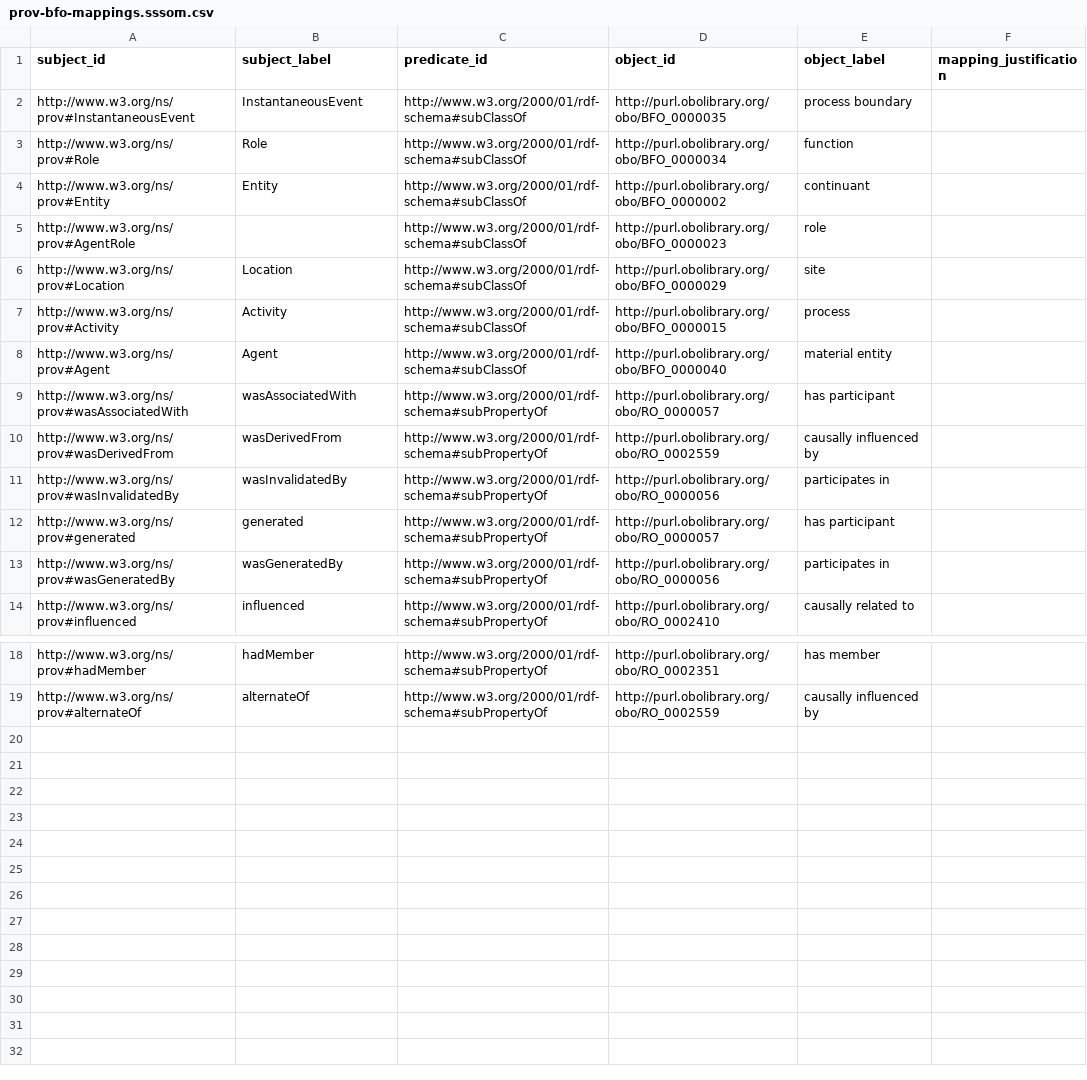
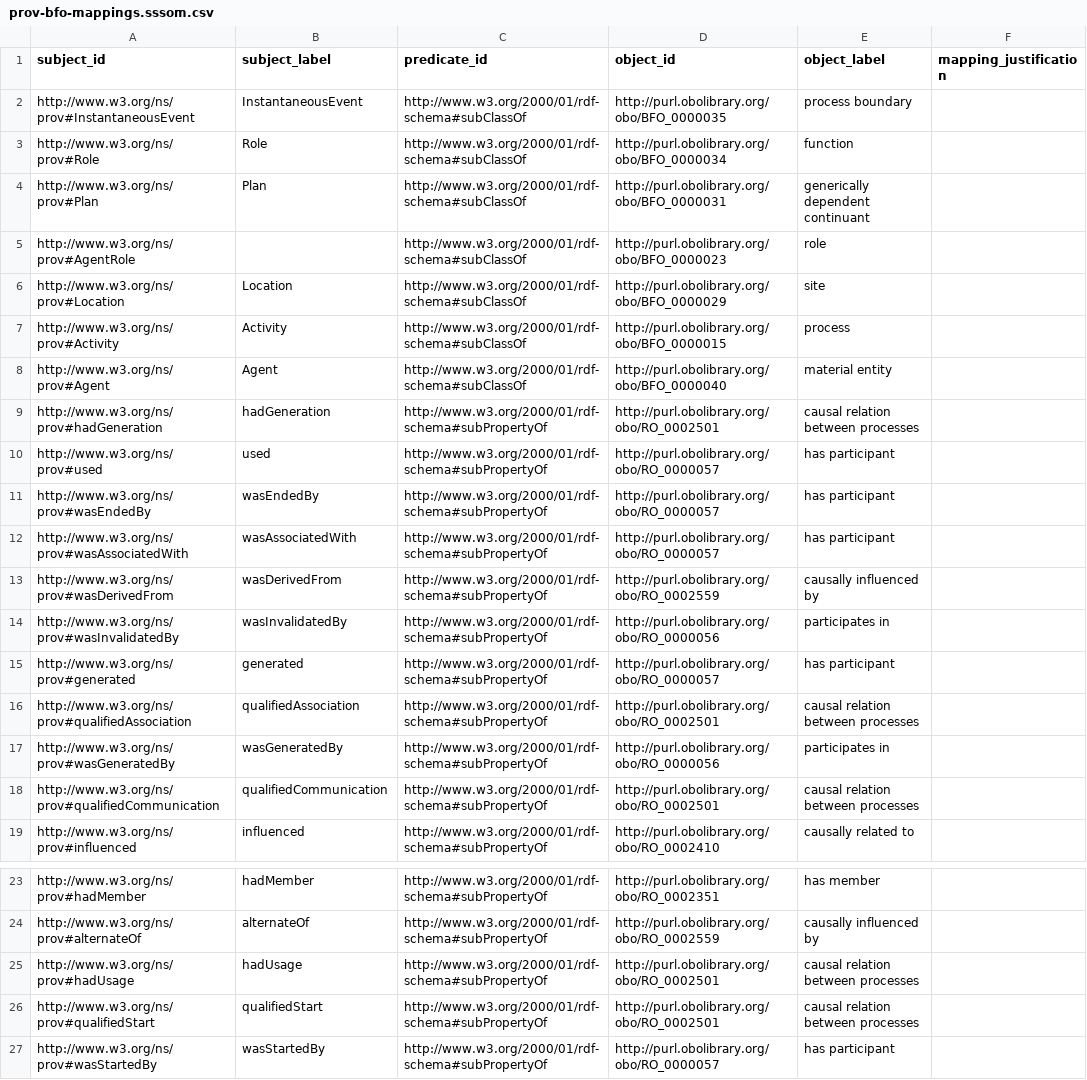
Before and after one commit to BFO-Mappings/PROV-to-BFO, a CSV file: PROV/prov-bfo-mappings.sssom.csv, drawn as a sheet; only a part is shown, gaps mark what is left out; removed rows and columns are numbered as before the commit, all else as after; the diff names each change by its address in the sheet, - before the commit and + after, or states it on an @@ line.

Commit message:
Restructure PROV project

```diff
--- a/PROV/prov-bfo-mappings.sssom.csv
+++ b/PROV/prov-bfo-mappings.sssom.csv
-row 4: http://www.w3.org/ns/prov#Entity | Entity | http://www.w3.org/2000/01/rdf-schema#subClassOf | http://purl.obolibrary.org/obo/BFO_0000002 | continuant
+row 4: http://www.w3.org/ns/prov#Plan | Plan | http://www.w3.org/2000/01/rdf-schema#subClassOf | http://purl.obolibrary.org/obo/BFO_0000031 | generically dependent continuant
+row 9: http://www.w3.org/ns/prov#hadGeneration | hadGeneration | http://www.w3.org/2000/01/rdf-schema#subPropertyOf | http://purl.obolibrary.org/obo/RO_0002501 | causal relation between processes
+row 10: http://www.w3.org/ns/prov#used | used | http://www.w3.org/2000/01/rdf-schema#subPropertyOf | http://purl.obolibrary.org/obo/RO_0000057 | has participant
+row 11: http://www.w3.org/ns/prov#wasEndedBy | wasEndedBy | http://www.w3.org/2000/01/rdf-schema#subPropertyOf | http://purl.obolibrary.org/obo/RO_0000057 | has participant
+row 16: http://www.w3.org/ns/prov#qualifiedAssociation | qualifiedAssociation | http://www.w3.org/2000/01/rdf-schema#subPropertyOf | http://purl.obolibrary.org/obo/RO_0002501 | causal relation between processes
+row 18: http://www.w3.org/ns/prov#qualifiedCommunication | qualifiedCommunication | http://www.w3.org/2000/01/rdf-schema#subPropertyOf | http://purl.obolibrary.org/obo/RO_0002501 | causal relation between processes
+row 25: http://www.w3.org/ns/prov#hadUsage | hadUsage | http://www.w3.org/2000/01/rdf-schema#subPropertyOf | http://purl.obolibrary.org/obo/RO_0002501 | causal relation between processes
+row 26: http://www.w3.org/ns/prov#qualifiedStart | qualifiedStart | http://www.w3.org/2000/01/rdf-schema#subPropertyOf | http://purl.obolibrary.org/obo/RO_0002501 | causal relation between processes
+row 27: http://www.w3.org/ns/prov#wasStartedBy | wasStartedBy | http://www.w3.org/2000/01/rdf-schema#subPropertyOf | http://purl.obolibrary.org/obo/RO_0000057 | has participant
```
Also changed, not shown: 9 other files.
